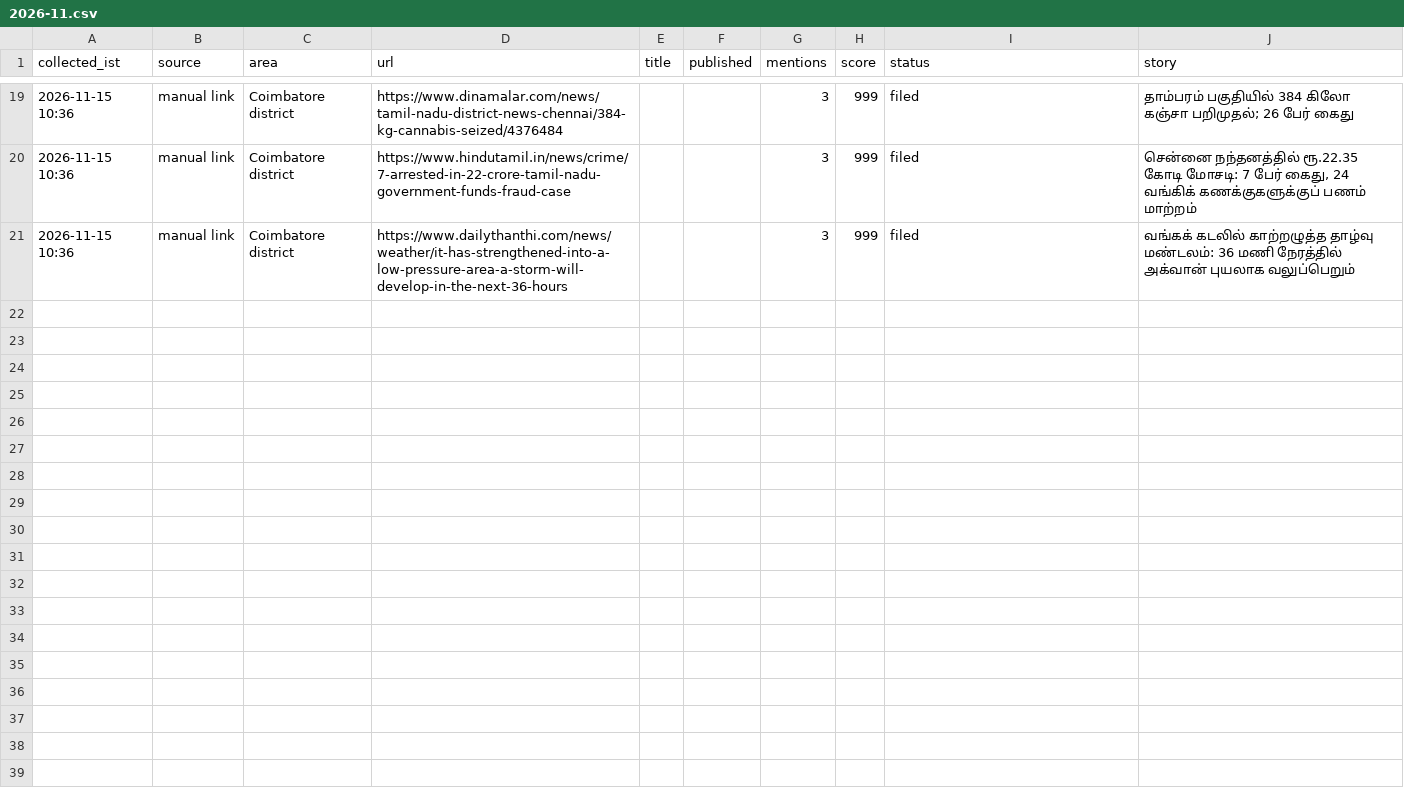
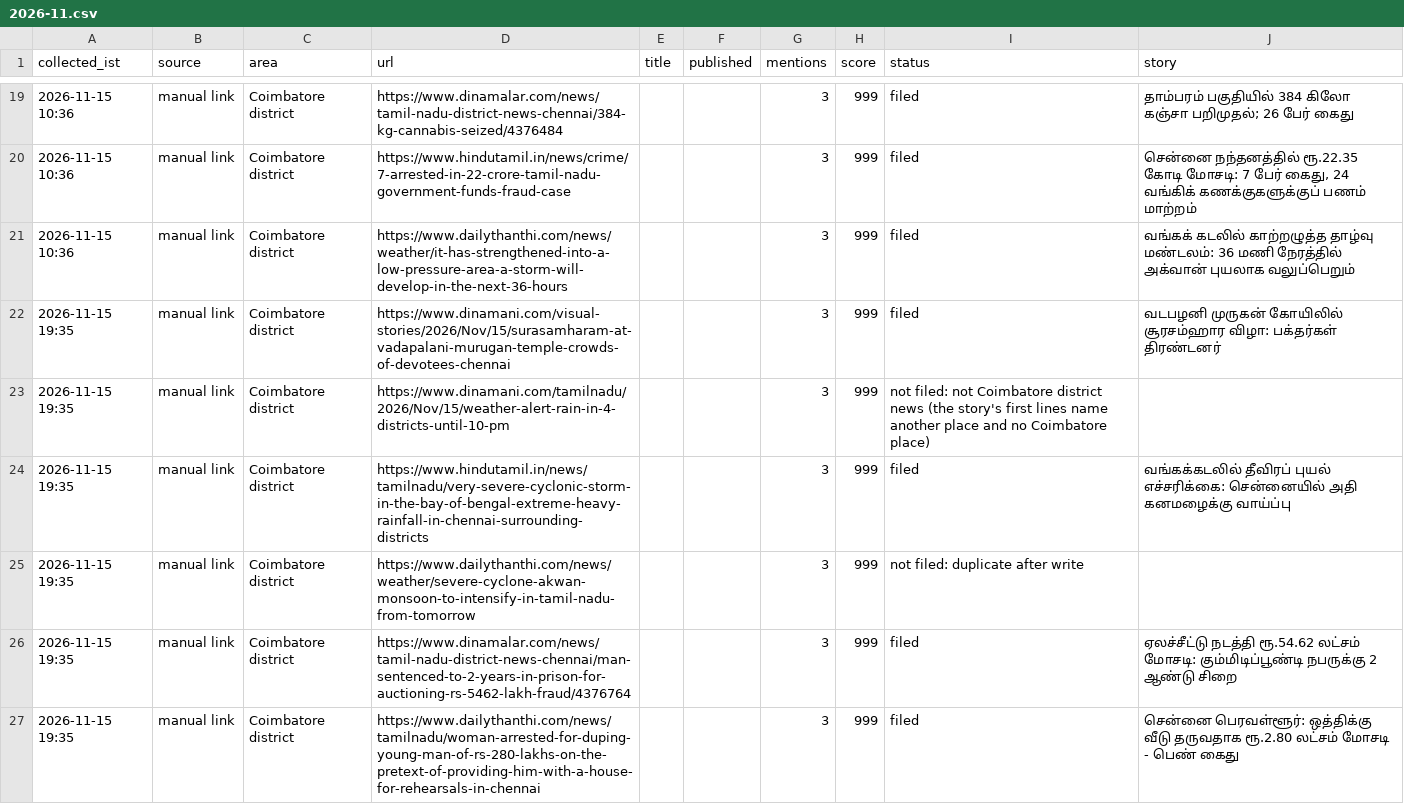
Before and after one commit to nithiyananthamQA/kovaiminnal-autopost, a CSV file: districts/state/chennai/2026-11.csv, drawn as a sheet; only a part is shown, gaps mark what is left out.

Commit message:
district powercut: chennai posted

```diff
--- a/districts/state/chennai/2026-11.csv
+++ b/districts/state/chennai/2026-11.csv
@@ -21 +21,7 @@ collected_ist,source,area,url,title,published,mentions,score,status,story
 2026-11-15 10:36,manual link,Coimbatore district,https://www.dailythanthi.com/news/weather/it-has-strengthened-into-a-low-pressure-area-a-storm-will-develop-in-the-next-36-hours,,,3,999,filed,வங்கக் கடலில் காற்றழுத்த தாழ்வு மண்டலம்: 36 மணி நேரத்தில் அக்வான் புயலாக வலுப்பெறும்
+2026-11-15 19:35,manual link,Coimbatore district,https://www.dinamani.com/visual-stories/2026/Nov/15/surasamharam-at-vadapalani-murugan-temple-crowds-of-devotees-chennai,,,3,999,filed,வடபழனி முருகன் கோயிலில் சூரசம்ஹார விழா: பக்தர்கள் திரண்டனர்
+2026-11-15 19:35,manual link,Coimbatore district,https://www.dinamani.com/tamilnadu/2026/Nov/15/weather-alert-rain-in-4-districts-until-10-pm,,,3,999,not filed: not Coimbatore district news (the story's first lines name another place and no Coimbatore place),
+2026-11-15 19:35,manual link,Coimbatore district,https://www.hindutamil.in/news/tamilnadu/very-severe-cyclonic-storm-in-the-bay-of-bengal-extreme-heavy-rainfall-in-chennai-surrounding-districts,,,3,999,filed,வங்கக்கடலில் தீவிரப் புயல் எச்சரிக்கை: சென்னையில் அதி கனமழைக்கு வாய்ப்பு
+2026-11-15 19:35,manual link,Coimbatore district,https://www.dailythanthi.com/news/weather/severe-cyclone-akwan-monsoon-to-intensify-in-tamil-nadu-from-tomorrow,,,3,999,not filed: duplicate after write,
+2026-11-15 19:35,manual link,Coimbatore district,https://www.dinamalar.com/news/tamil-nadu-district-news-chennai/man-sentenced-to-2-years-in-prison-for-auctioning-rs-5462-lakh-fraud/4376764,,,3,999,filed,ஏலச்சீட்டு நடத்தி ரூ.54.62 லட்சம் மோசடி: கும்மிடிப்பூண்டி நபருக்கு 2 ஆண்டு சிறை
+2026-11-15 19:35,manual link,Coimbatore district,https://www.dailythanthi.com/news/tamilnadu/woman-arrested-for-duping-young-man-of-rs-280-lakhs-on-the-pretext-of-providing-him-with-a-house-for-rehearsals-in-chennai,,,3,999,filed,சென்னை பெரவள்ளூர்: ஒத்திக்கு வீடு தருவதாக ரூ.2.80 லட்சம் மோசடி - பெண் கைது
```
Also changed, not shown: 5 other files.
